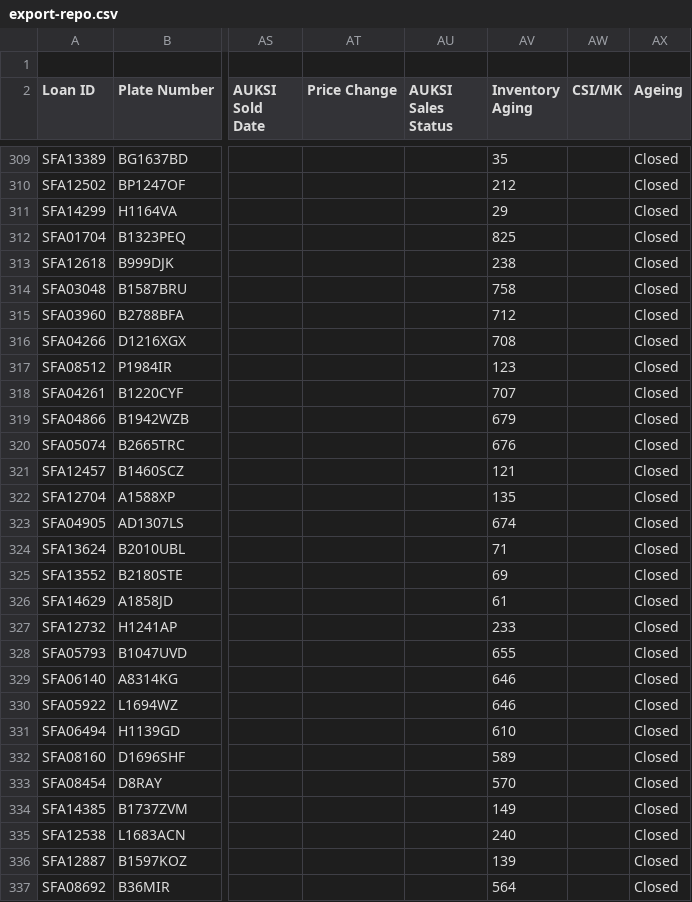
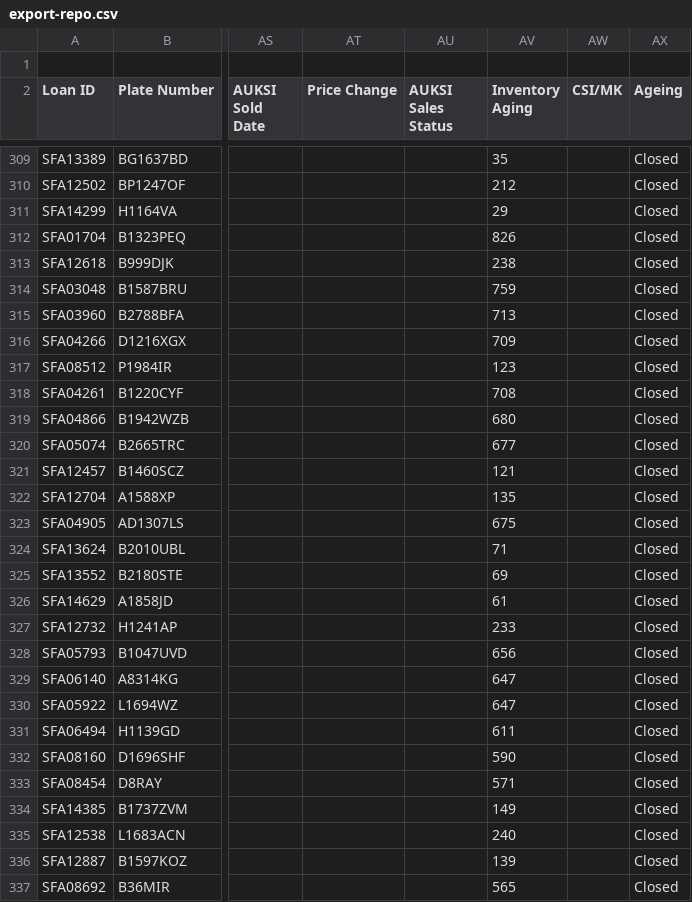
Before and after one commit to christopheryo-max/ens, a CSV file: data-E&S/export-repo.csv, drawn as a sheet; only a part is shown, gaps mark what is left out; the diff covers the shown part only; the diff names each change by its address in the sheet, - before the commit and + after, or states it on an @@ line.

Commit message:
Auto-export from Google Sheets — 2026-11-08T17:16:33.412Z

```diff
--- a/data-E&S/export-repo.csv
+++ b/data-E&S/export-repo.csv
-AV312 (Inventory Aging): 825
+AV312 (Inventory Aging): 826
-AV314 (Inventory Aging): 758
+AV314 (Inventory Aging): 759
-AV315 (Inventory Aging): 712
+AV315 (Inventory Aging): 713
-AV316 (Inventory Aging): 708
+AV316 (Inventory Aging): 709
-AV318 (Inventory Aging): 707
+AV318 (Inventory Aging): 708
-AV319 (Inventory Aging): 679
+AV319 (Inventory Aging): 680
-AV320 (Inventory Aging): 676
+AV320 (Inventory Aging): 677
-AV323 (Inventory Aging): 674
+AV323 (Inventory Aging): 675
-AV328 (Inventory Aging): 655
+AV328 (Inventory Aging): 656
-AV329:AV330 (Inventory Aging): 646
+AV329:AV330 (Inventory Aging): 647
-AV331 (Inventory Aging): 610
+AV331 (Inventory Aging): 611
-AV332 (Inventory Aging): 589
+AV332 (Inventory Aging): 590
-AV333 (Inventory Aging): 570
+AV333 (Inventory Aging): 571
-AV337 (Inventory Aging): 564
+AV337 (Inventory Aging): 565
```
Also changed, not shown: 24 edited cells elsewhere in this file.
